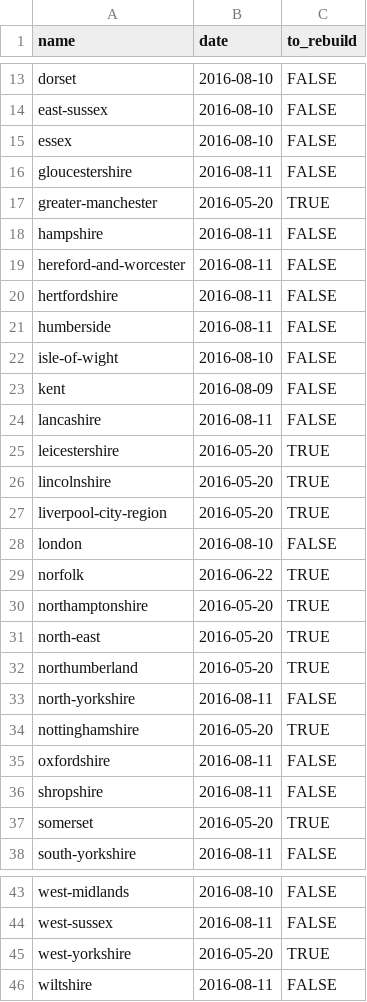
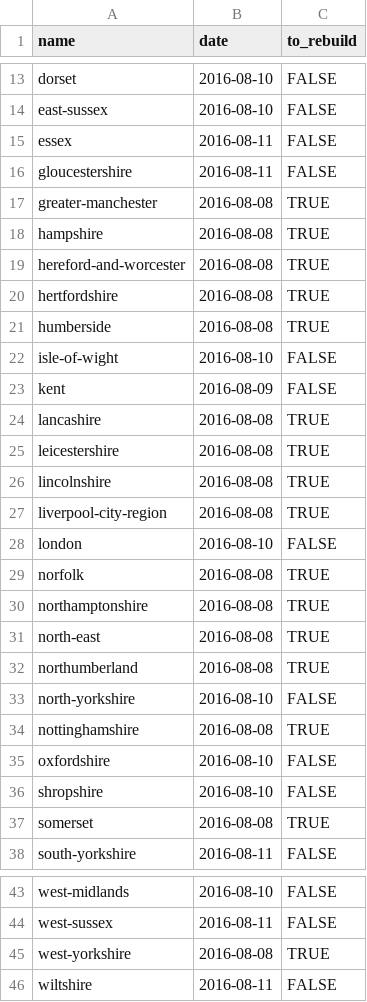
Before and after one commit to npct/pct-scripts, a CSV file: to_rebuild.csv, drawn as a sheet; only a part is shown, gaps mark what is left out.

```diff
--- a/to_rebuild.csv
+++ b/to_rebuild.csv
@@ -14,25 +14,25 @@ dorset,2016-08-10,FALSE
 east-sussex,2016-08-10,FALSE
-essex,2016-08-10,FALSE
+essex,2016-08-11,FALSE
 gloucestershire,2016-08-11,FALSE
-greater-manchester,2016-05-20,TRUE
-hampshire,2016-08-11,FALSE
-hereford-and-worcester,2016-08-11,FALSE
-hertfordshire,2016-08-11,FALSE
-humberside,2016-08-11,FALSE
+greater-manchester,2016-08-08,TRUE
+hampshire,2016-08-08,TRUE
+hereford-and-worcester,2016-08-08,TRUE
+hertfordshire,2016-08-08,TRUE
+humberside,2016-08-08,TRUE
 isle-of-wight,2016-08-10,FALSE
 kent,2016-08-09,FALSE
-lancashire,2016-08-11,FALSE
-leicestershire,2016-05-20,TRUE
-lincolnshire,2016-05-20,TRUE
-liverpool-city-region,2016-05-20,TRUE
+lancashire,2016-08-08,TRUE
+leicestershire,2016-08-08,TRUE
+lincolnshire,2016-08-08,TRUE
+liverpool-city-region,2016-08-08,TRUE
 london,2016-08-10,FALSE
-norfolk,2016-06-22,TRUE
-northamptonshire,2016-05-20,TRUE
-north-east,2016-05-20,TRUE
-northumberland,2016-05-20,TRUE
-north-yorkshire,2016-08-11,FALSE
-nottinghamshire,2016-05-20,TRUE
-oxfordshire,2016-08-11,FALSE
-shropshire,2016-08-11,FALSE
-somerset,2016-05-20,TRUE
+norfolk,2016-08-08,TRUE
+northamptonshire,2016-08-08,TRUE
+north-east,2016-08-08,TRUE
+northumberland,2016-08-08,TRUE
+north-yorkshire,2016-08-10,FALSE
+nottinghamshire,2016-08-08,TRUE
+oxfordshire,2016-08-10,FALSE
+shropshire,2016-08-10,FALSE
+somerset,2016-08-08,TRUE
 south-yorkshire,2016-08-11,FALSE
@@ -44,3 +44,3 @@ west-midlands,2016-08-10,FALSE
 west-sussex,2016-08-11,FALSE
-west-yorkshire,2016-05-20,TRUE
+west-yorkshire,2016-08-08,TRUE
 wiltshire,2016-08-11,FALSE
```
Also changed, not shown: to_rebuild_updated.csv.
